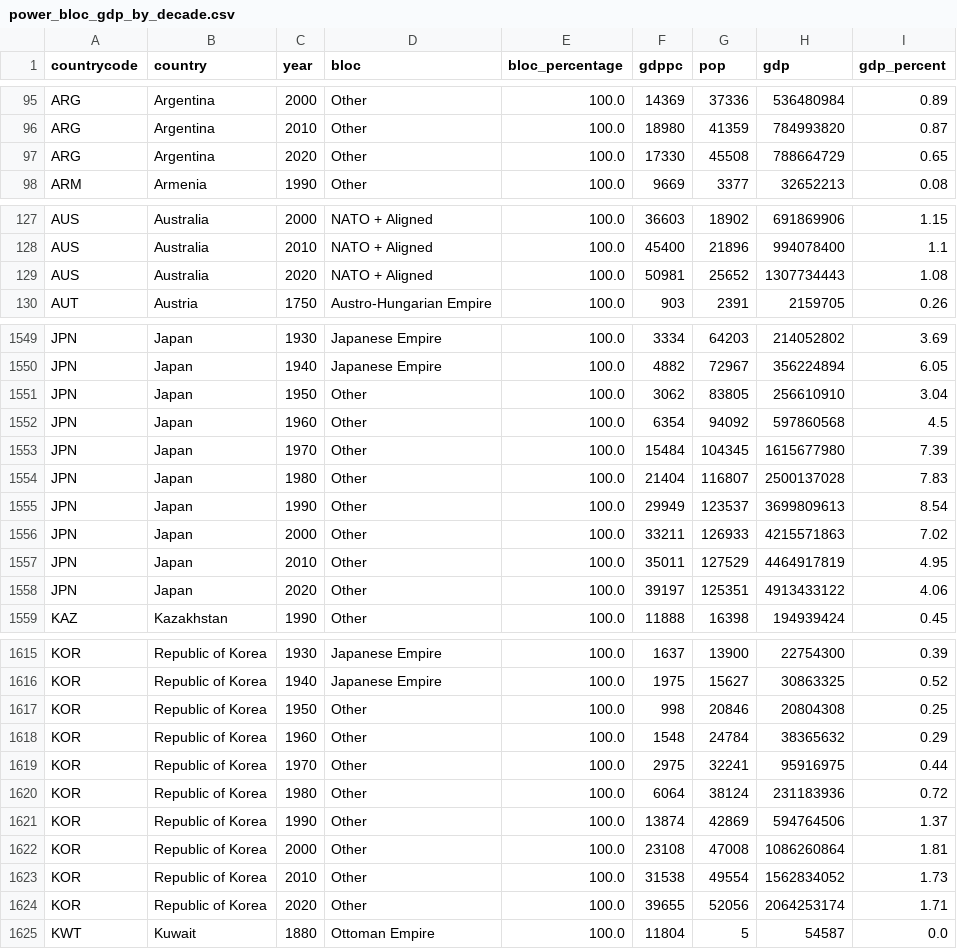
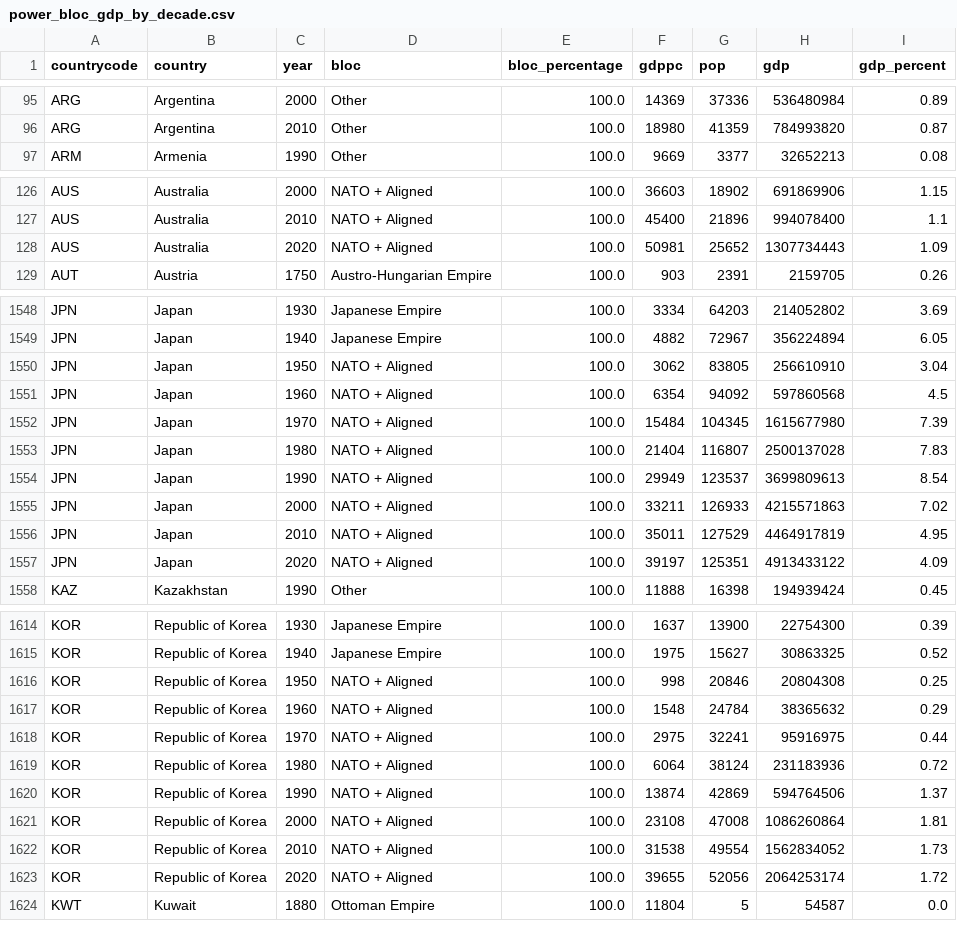
Before and after one commit to robennals/histomap, a CSV file: data/power_bloc_gdp_by_decade.csv, drawn as a sheet; only a part is shown, gaps mark what is left out; the diff covers the shown part only.

Commit message:
Render GDP Power Blocs

```diff
--- a/data/power_bloc_gdp_by_decade.csv
+++ b/data/power_bloc_gdp_by_decade.csv
@@ -96,3 +96,2 @@ ARG,Argentina,2000,Other,100.0,14369,37336,536480984,0.89
 ARG,Argentina,2010,Other,100.0,18980,41359,784993820,0.87
-ARG,Argentina,2020,Other,100.0,17330,45508,788664729,0.65
 ARM,Armenia,1990,Other,100.0,9669,3377,32652213,0.08
@@ -128,3 +127,3 @@ AUS,Australia,2000,NATO + Aligned,100.0,36603,18902,691869906,1.15
 AUS,Australia,2010,NATO + Aligned,100.0,45400,21896,994078400,1.1
-AUS,Australia,2020,NATO + Aligned,100.0,50981,25652,1307734443,1.08
+AUS,Australia,2020,NATO + Aligned,100.0,50981,25652,1307734443,1.09
 AUT,Austria,1750,Austro-Hungarian Empire,100.0,903,2391,2159705,0.26
@@ -1550,10 +1549,10 @@ JPN,Japan,1930,Japanese Empire,100.0,3334,64203,214052802,3.69
 JPN,Japan,1940,Japanese Empire,100.0,4882,72967,356224894,6.05
-JPN,Japan,1950,Other,100.0,3062,83805,256610910,3.04
-JPN,Japan,1960,Other,100.0,6354,94092,597860568,4.5
-JPN,Japan,1970,Other,100.0,15484,104345,1615677980,7.39
-JPN,Japan,1980,Other,100.0,21404,116807,2500137028,7.83
-JPN,Japan,1990,Other,100.0,29949,123537,3699809613,8.54
-JPN,Japan,2000,Other,100.0,33211,126933,4215571863,7.02
-JPN,Japan,2010,Other,100.0,35011,127529,4464917819,4.95
-JPN,Japan,2020,Other,100.0,39197,125351,4913433122,4.06
+JPN,Japan,1950,NATO + Aligned,100.0,3062,83805,256610910,3.04
+JPN,Japan,1960,NATO + Aligned,100.0,6354,94092,597860568,4.5
+JPN,Japan,1970,NATO + Aligned,100.0,15484,104345,1615677980,7.39
+JPN,Japan,1980,NATO + Aligned,100.0,21404,116807,2500137028,7.83
+JPN,Japan,1990,NATO + Aligned,100.0,29949,123537,3699809613,8.54
+JPN,Japan,2000,NATO + Aligned,100.0,33211,126933,4215571863,7.02
+JPN,Japan,2010,NATO + Aligned,100.0,35011,127529,4464917819,4.95
+JPN,Japan,2020,NATO + Aligned,100.0,39197,125351,4913433122,4.09
 KAZ,Kazakhstan,1990,Other,100.0,11888,16398,194939424,0.45
@@ -1616,10 +1615,10 @@ KOR,Republic of Korea,1930,Japanese Empire,100.0,1637,13900,22754300,0.39
 KOR,Republic of Korea,1940,Japanese Empire,100.0,1975,15627,30863325,0.52
-KOR,Republic of Korea,1950,Other,100.0,998,20846,20804308,0.25
-KOR,Republic of Korea,1960,Other,100.0,1548,24784,38365632,0.29
-KOR,Republic of Korea,1970,Other,100.0,2975,32241,95916975,0.44
-KOR,Republic of Korea,1980,Other,100.0,6064,38124,231183936,0.72
-KOR,Republic of Korea,1990,Other,100.0,13874,42869,594764506,1.37
-KOR,Republic of Korea,2000,Other,100.0,23108,47008,1086260864,1.81
-KOR,Republic of Korea,2010,Other,100.0,31538,49554,1562834052,1.73
-KOR,Republic of Korea,2020,Other,100.0,39655,52056,2064253174,1.71
+KOR,Republic of Korea,1950,NATO + Aligned,100.0,998,20846,20804308,0.25
+KOR,Republic of Korea,1960,NATO + Aligned,100.0,1548,24784,38365632,0.29
+KOR,Republic of Korea,1970,NATO + Aligned,100.0,2975,32241,95916975,0.44
+KOR,Republic of Korea,1980,NATO + Aligned,100.0,6064,38124,231183936,0.72
+KOR,Republic of Korea,1990,NATO + Aligned,100.0,13874,42869,594764506,1.37
+KOR,Republic of Korea,2000,NATO + Aligned,100.0,23108,47008,1086260864,1.81
+KOR,Republic of Korea,2010,NATO + Aligned,100.0,31538,49554,1562834052,1.73
+KOR,Republic of Korea,2020,NATO + Aligned,100.0,39655,52056,2064253174,1.72
 KWT,Kuwait,1880,Ottoman Empire,100.0,11804,5,54587,0.0
```
Also changed, not shown: 107 edited cells elsewhere in this file, data/bloc_gdp_summary.csv, data/country_bloc_periods.csv, 6 other files.
